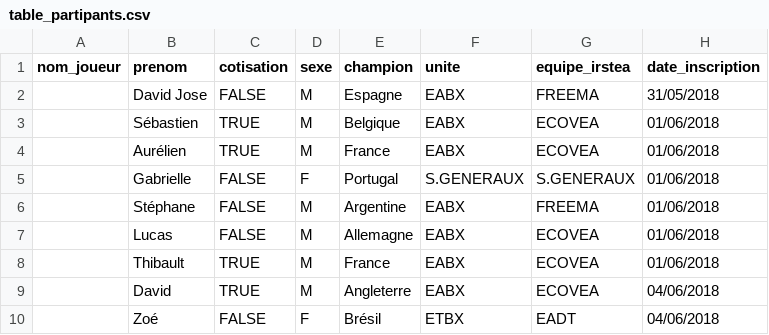
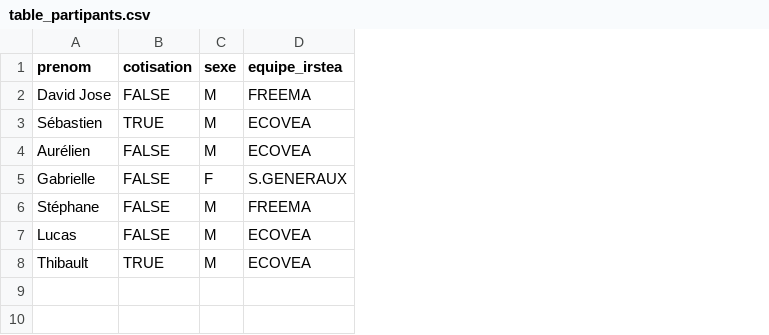
Before and after one commit to davidcarayon/Mondial_2018, a CSV file: docs/data/table_partipants.csv, drawn as a sheet; removed rows and columns are numbered as before the commit, all else as after; the diff names each change by its address in the sheet, - before the commit and + after, or states it on an @@ line.

```diff
--- a/docs/data/table_partipants.csv
+++ b/docs/data/table_partipants.csv
-column A (nom_joueur), empty
-column E (champion), rows 2-8: Espagne | Belgique | France | Portugal | Argentine | Allemagne | France
-column F (unite), rows 2-8: EABX | EABX | EABX | S.GENERAUX | EABX | EABX | EABX
-column H (date_inscription), rows 2-8: 31/05/2018 | 01/06/2018 | 01/06/2018 | 01/06/2018 | 01/06/2018 | 01/06/2018 | 01/06/2018
-B4 (cotisation): TRUE
+B4 (cotisation): FALSE
-row 9:  | David | TRUE | M | Angleterre | EABX | ECOVEA | 04/06/2018
-row 10:  | Zoé | FALSE | F | Brésil | ETBX | EADT | 04/06/2018
```
Also changed, not shown: 42 other files.
